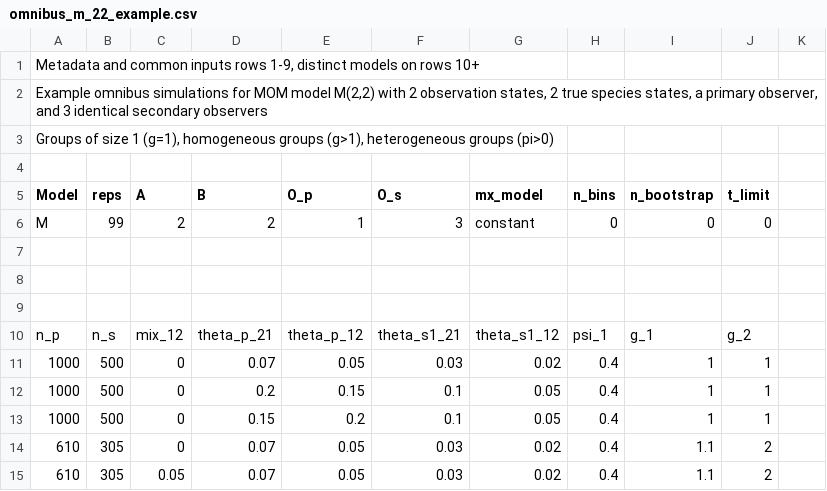
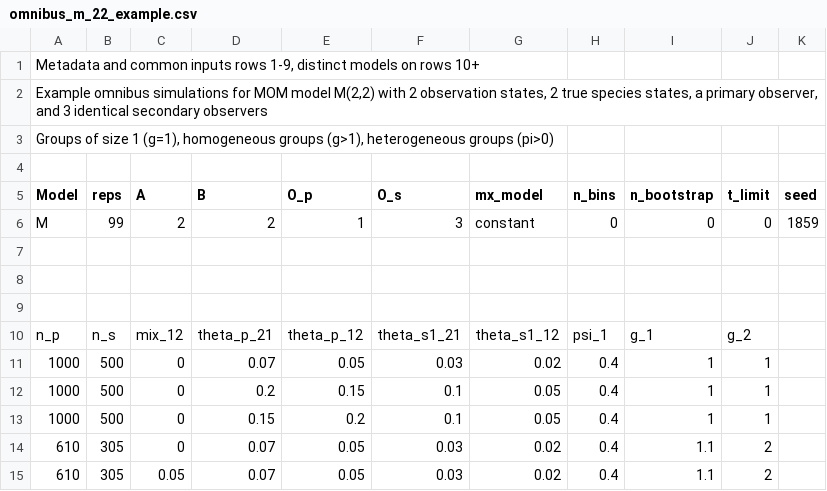
Before and after one commit to StevenHoekman/Multi-Observer-Methods, a CSV file: DataS3-R_Code_for_Simulations/omnibus_m_22_example.csv, drawn as a sheet; the diff names each change by its address in the sheet, - before the commit and + after, or states it on an @@ line.

```diff
--- a/DataS3-R_Code_for_Simulations/omnibus_m_22_example.csv
+++ b/DataS3-R_Code_for_Simulations/omnibus_m_22_example.csv
-K5: (empty)
+K5: seed
-K6 (seed): (empty)
+K6 (seed): 1859
```
Also changed, not shown: DataS3-R_Code_for_Simulations/omnibus_m_22_example_output.csv, 5 other files.
